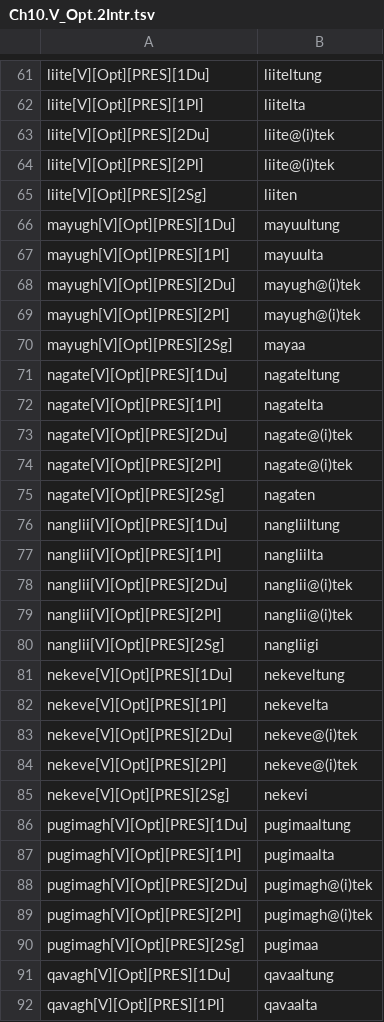
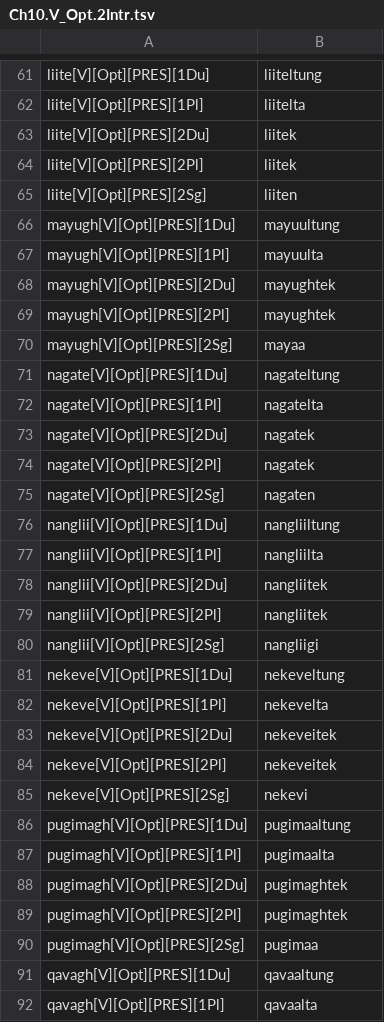
Before and after one commit to SaintLawrenceIslandYupik/finite_state_morphology, a TSV file: ess.pairs.gold/Ch10.V_Opt.2Intr.tsv, drawn as a sheet; only a part is shown, gaps mark what is left out; the diff covers the shown part only.

```diff
--- a/ess.pairs.gold/Ch10.V_Opt.2Intr.tsv
+++ b/ess.pairs.gold/Ch10.V_Opt.2Intr.tsv
@@ -62,4 +62,4 @@ liite[V][Opt][PRES][1Du]	liiteltung
 liite[V][Opt][PRES][1Pl]	liitelta
-liite[V][Opt][PRES][2Du]	liite@(i)tek
-liite[V][Opt][PRES][2Pl]	liite@(i)tek
+liite[V][Opt][PRES][2Du]	liitek
+liite[V][Opt][PRES][2Pl]	liitek
 liite[V][Opt][PRES][2Sg]	liiten
@@ -67,4 +67,4 @@ mayugh[V][Opt][PRES][1Du]	mayuultung
 mayugh[V][Opt][PRES][1Pl]	mayuulta
-mayugh[V][Opt][PRES][2Du]	mayugh@(i)tek
-mayugh[V][Opt][PRES][2Pl]	mayugh@(i)tek
+mayugh[V][Opt][PRES][2Du]	mayughtek
+mayugh[V][Opt][PRES][2Pl]	mayughtek
 mayugh[V][Opt][PRES][2Sg]	mayaa
@@ -72,4 +72,4 @@ nagate[V][Opt][PRES][1Du]	nagateltung
 nagate[V][Opt][PRES][1Pl]	nagatelta
-nagate[V][Opt][PRES][2Du]	nagate@(i)tek
-nagate[V][Opt][PRES][2Pl]	nagate@(i)tek
+nagate[V][Opt][PRES][2Du]	nagatek
+nagate[V][Opt][PRES][2Pl]	nagatek
 nagate[V][Opt][PRES][2Sg]	nagaten
@@ -77,4 +77,4 @@ nanglii[V][Opt][PRES][1Du]	nangliiltung
 nanglii[V][Opt][PRES][1Pl]	nangliilta
-nanglii[V][Opt][PRES][2Du]	nanglii@(i)tek
-nanglii[V][Opt][PRES][2Pl]	nanglii@(i)tek
+nanglii[V][Opt][PRES][2Du]	nangliitek
+nanglii[V][Opt][PRES][2Pl]	nangliitek
 nanglii[V][Opt][PRES][2Sg]	nangliigi
@@ -82,4 +82,4 @@ nekeve[V][Opt][PRES][1Du]	nekeveltung
 nekeve[V][Opt][PRES][1Pl]	nekevelta
-nekeve[V][Opt][PRES][2Du]	nekeve@(i)tek
-nekeve[V][Opt][PRES][2Pl]	nekeve@(i)tek
+nekeve[V][Opt][PRES][2Du]	nekeveitek
+nekeve[V][Opt][PRES][2Pl]	nekeveitek
 nekeve[V][Opt][PRES][2Sg]	nekevi
@@ -87,4 +87,4 @@ pugimagh[V][Opt][PRES][1Du]	pugimaaltung
 pugimagh[V][Opt][PRES][1Pl]	pugimaalta
-pugimagh[V][Opt][PRES][2Du]	pugimagh@(i)tek
-pugimagh[V][Opt][PRES][2Pl]	pugimagh@(i)tek
+pugimagh[V][Opt][PRES][2Du]	pugimaghtek
+pugimagh[V][Opt][PRES][2Pl]	pugimaghtek
 pugimagh[V][Opt][PRES][2Sg]	pugimaa
```
Also changed, not shown: 38 edited cells elsewhere in this file, ess.pairs.gold/inputToSurface.tsv, 8 other files.
